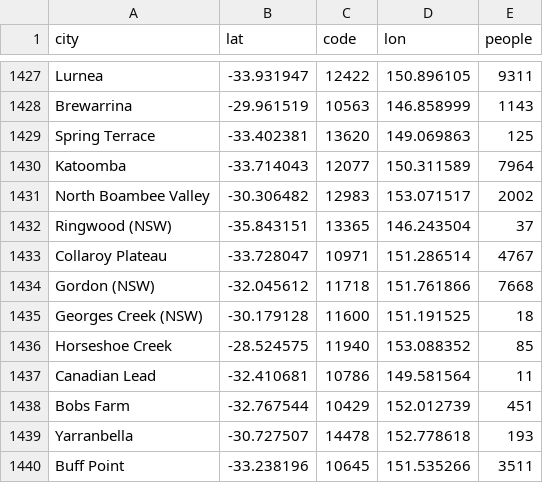
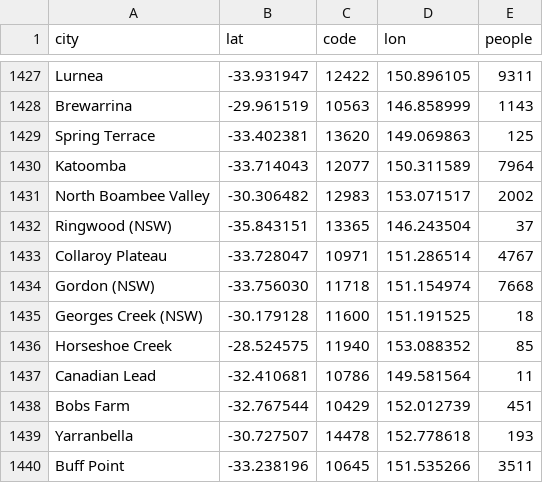
Before and after one commit to HelloRicky/Australia_Bureau_of_Statistics, a CSV file: analysis_result/people_count.csv, drawn as a sheet; only a part is shown, gaps mark what is left out.

Commit message:
update gordon lat lon value

```diff
--- a/analysis_result/people_count.csv
+++ b/analysis_result/people_count.csv
@@ -1433,3 +1433,3 @@ Ringwood (NSW),-35.843151,13365,146.243504,37
 Collaroy Plateau,-33.728047,10971,151.286514,4767
-Gordon (NSW),-32.045612,11718,151.761866,7668
+Gordon (NSW),-33.756030,11718,151.154974,7668
 Georges Creek (NSW),-30.179128,11600,151.191525,18
```
